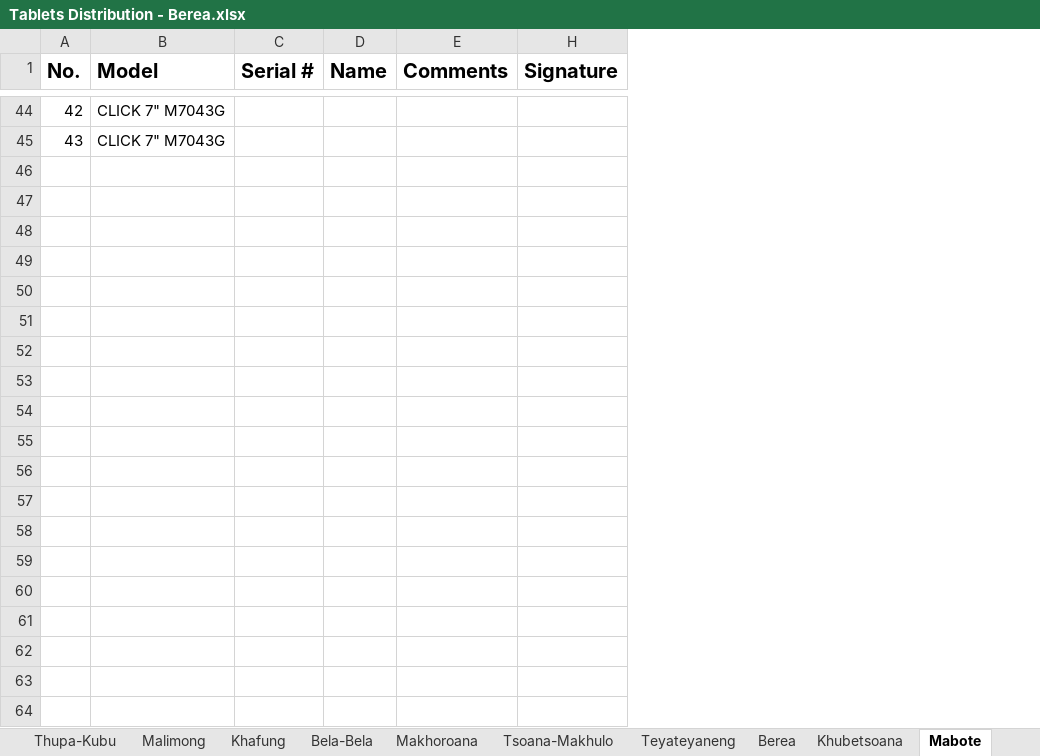
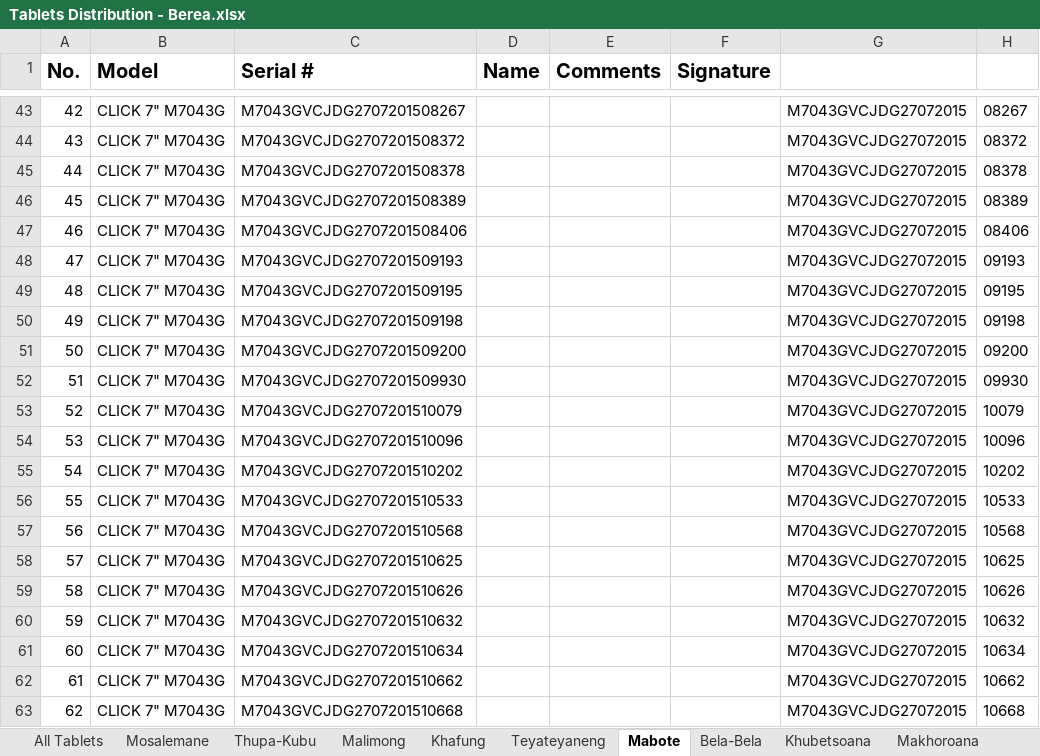
Before and after one commit to lso-statistics/census-devices, an Excel workbook: Tablets Distribution - Berea.xlsx, sheet Mabote, drawn as a sheet; only a part is shown, gaps mark what is left out; values as stored, in another font and other column widths than the file's, no borders; conditional formats not drawn; removed rows and columns are numbered as before the commit, all else as after; the diff covers the shown part only; the diff names each change by its address in the sheet, - before the commit and + after, or states it on an @@ line.

```diff
--- a/Tablets Distribution - Berea.xlsx (sheet Mabote)
+++ b/Tablets Distribution - Berea.xlsx (sheet Mabote)
@@ sheet tab order changed: All Tablets | Mosalemane | Thupa-Kubu | Malimong | Khafung | Teyateyaneng | Mabote | Bela-Bela | Khubetsoana | Makhoroana @@
-column C (Serial #), empty
+column C (Serial #), rows 43-44: M7043GVCJDG2707201508267 | M7043GVCJDG2707201508372
@@ column G unhidden, rows 43-44: M7043GVCJDG27072015 | M7043GVCJDG27072015 @@
+column H, rows 43-44: 08267 | 08372
+row 45: 44 | CLICK 7" M7043G | M7043GVCJDG2707201508378 |  |  |  | M7043GVCJDG27072015 | 08378
+row 46: 45 | CLICK 7" M7043G | M7043GVCJDG2707201508389 |  |  |  | M7043GVCJDG27072015 | 08389
+row 47: 46 | CLICK 7" M7043G | M7043GVCJDG2707201508406 |  |  |  | M7043GVCJDG27072015 | 08406
+row 48: 47 | CLICK 7" M7043G | M7043GVCJDG2707201509193 |  |  |  | M7043GVCJDG27072015 | 09193
+row 49: 48 | CLICK 7" M7043G | M7043GVCJDG2707201509195 |  |  |  | M7043GVCJDG27072015 | 09195
+row 50: 49 | CLICK 7" M7043G | M7043GVCJDG2707201509198 |  |  |  | M7043GVCJDG27072015 | 09198
+row 51: 50 | CLICK 7" M7043G | M7043GVCJDG2707201509200 |  |  |  | M7043GVCJDG27072015 | 09200
+row 52: 51 | CLICK 7" M7043G | M7043GVCJDG2707201509930 |  |  |  | M7043GVCJDG27072015 | 09930
+row 53: 52 | CLICK 7" M7043G | M7043GVCJDG2707201510079 |  |  |  | M7043GVCJDG27072015 | 10079
+row 54: 53 | CLICK 7" M7043G | M7043GVCJDG2707201510096 |  |  |  | M7043GVCJDG27072015 | 10096
+row 55: 54 | CLICK 7" M7043G | M7043GVCJDG2707201510202 |  |  |  | M7043GVCJDG27072015 | 10202
+row 56: 55 | CLICK 7" M7043G | M7043GVCJDG2707201510533 |  |  |  | M7043GVCJDG27072015 | 10533
+row 57: 56 | CLICK 7" M7043G | M7043GVCJDG2707201510568 |  |  |  | M7043GVCJDG27072015 | 10568
+row 58: 57 | CLICK 7" M7043G | M7043GVCJDG2707201510625 |  |  |  | M7043GVCJDG27072015 | 10625
+row 59: 58 | CLICK 7" M7043G | M7043GVCJDG2707201510626 |  |  |  | M7043GVCJDG27072015 | 10626
+row 60: 59 | CLICK 7" M7043G | M7043GVCJDG2707201510632 |  |  |  | M7043GVCJDG27072015 | 10632
+row 61: 60 | CLICK 7" M7043G | M7043GVCJDG2707201510634 |  |  |  | M7043GVCJDG27072015 | 10634
+row 62: 61 | CLICK 7" M7043G | M7043GVCJDG2707201510662 |  |  |  | M7043GVCJDG27072015 | 10662
+row 63: 62 | CLICK 7" M7043G | M7043GVCJDG2707201510668 |  |  |  | M7043GVCJDG27072015 | 10668
```
Also changed, not shown: 22 added rows and 1 removed row elsewhere in this sheet, sheet Khafung, sheet Teyateyaneng, sheet Makhoroana, sheet Mosalemane, sheet Khubetsoana, sheet Bela-Bela, 1 more sheet, hidden cells, Tablets Distribution - AS Training.xlsx, Tablets Distribution - Mafeteng.xlsx, 4 other files.
